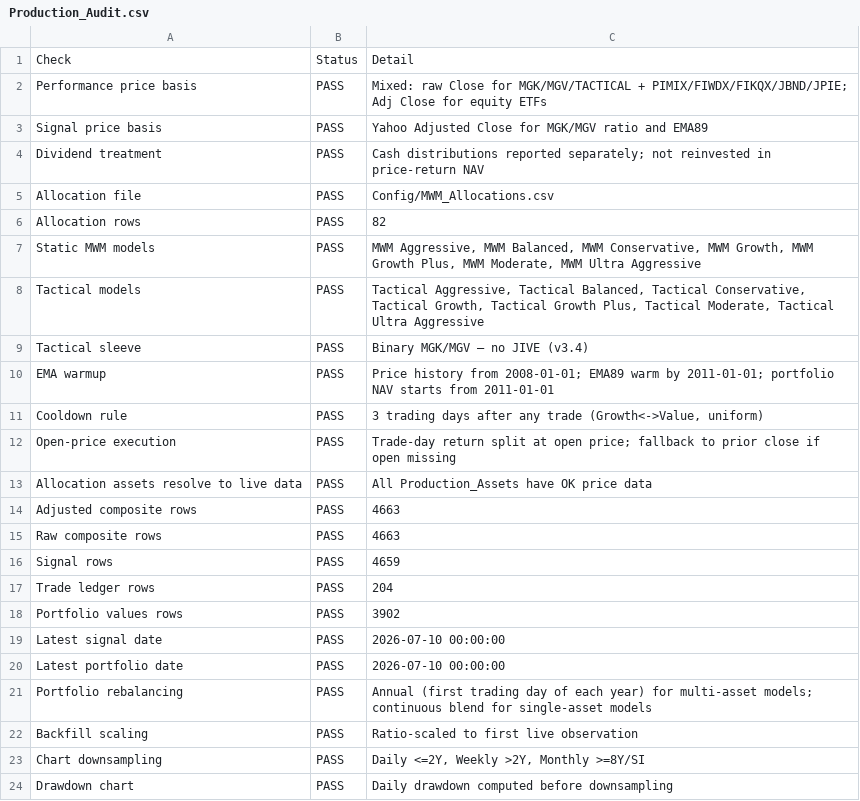
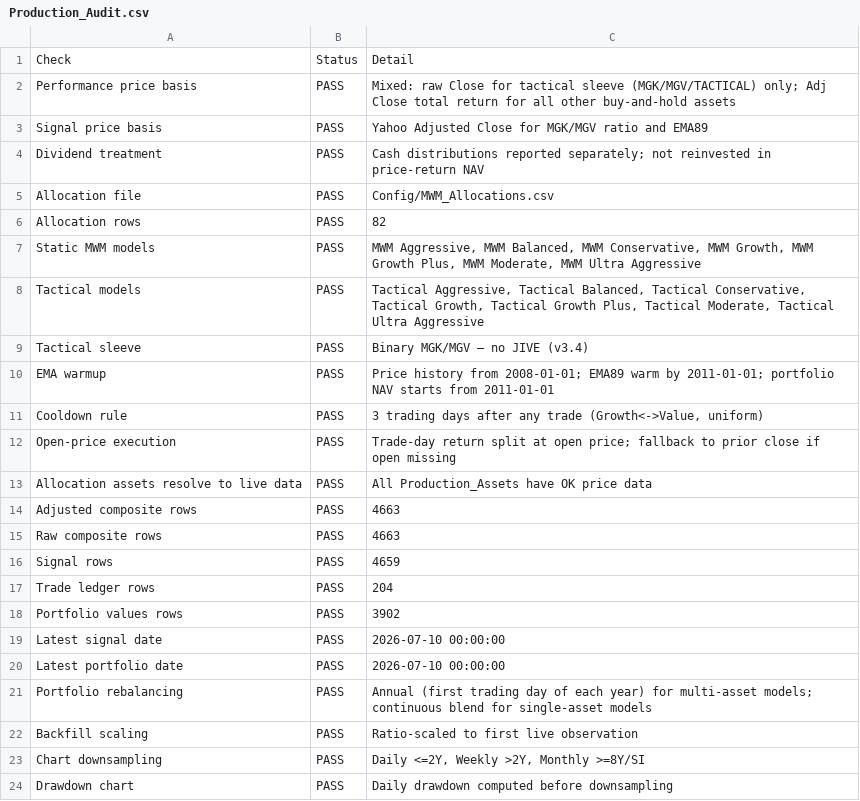
Before and after one commit to wesl8n-sketch/A1V12-Dashboard, a CSV file: Audit/Production_Audit.csv, drawn as a sheet.

```diff
--- a/Audit/Production_Audit.csv
+++ b/Audit/Production_Audit.csv
@@ -1,3 +1,3 @@
 Check,Status,Detail
-Performance price basis,PASS,Mixed: raw Close for MGK/MGV/TACTICAL + PIMIX/FIWDX/FIKQX/JBND/JPIE; Adj Close for equity ETFs
+Performance price basis,PASS,Mixed: raw Close for tactical sleeve (MGK/MGV/TACTICAL) only; Adj Close total return for all other buy-and-hold assets
 Signal price basis,PASS,Yahoo Adjusted Close for MGK/MGV ratio and EMA89
```
Also changed, not shown: Audit/Dividend_Income_Sanity_Audit.csv, Data/Dividend_Model_Annual.csv, 12 other files.
